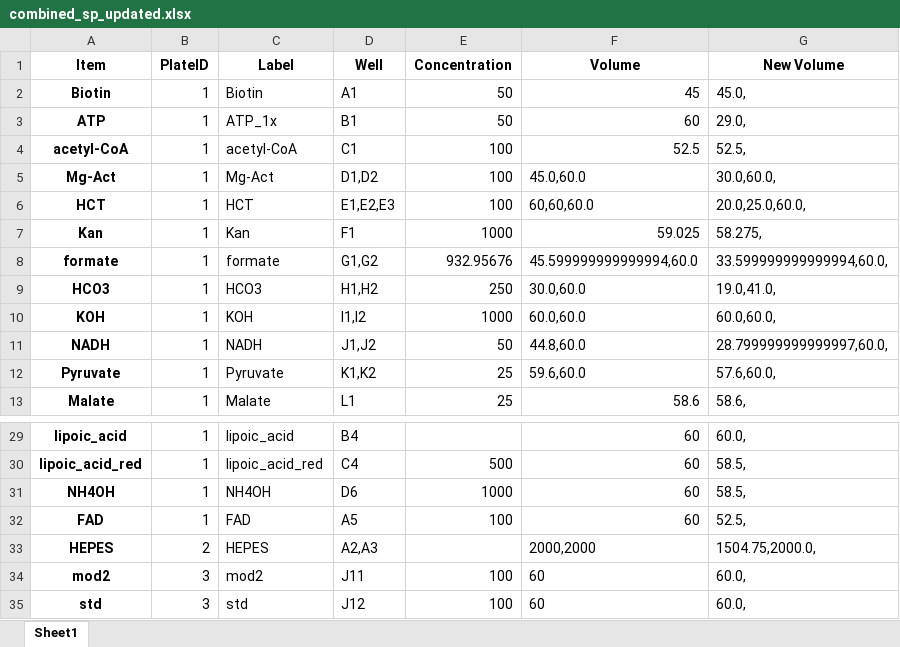
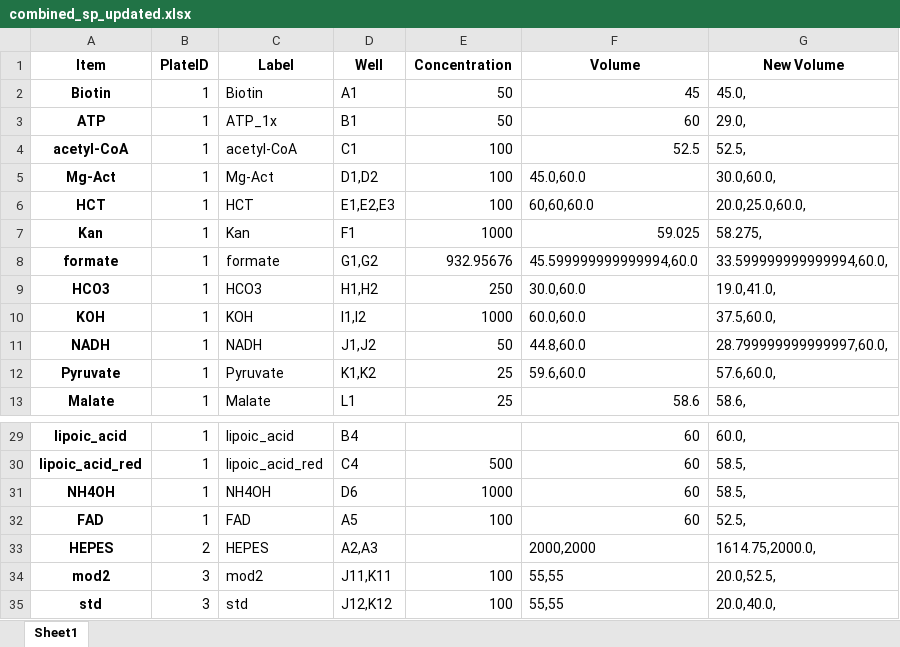
Before and after one commit to carothersresearch/WHISPR, an Excel workbook: Experiments/230216_mod2/combined_sp_updated.xlsx, sheet Sheet1, drawn as a sheet; only a part is shown, gaps mark what is left out; values as stored, in another font and other column widths than the file's, no borders; the diff names each change by its address in the sheet, - before the commit and + after, or states it on an @@ line.

```diff
--- a/Experiments/230216_mod2/combined_sp_updated.xlsx (sheet Sheet1)
+++ b/Experiments/230216_mod2/combined_sp_updated.xlsx (sheet Sheet1)
-G10 (New Volume): 60.0,60.0,
+G10 (New Volume): 37.5,60.0,
-G33 (New Volume): 1504.75,2000.0,
+G33 (New Volume): 1614.75,2000.0,
-D34 (Well): J11
+D34 (Well): J11,K11
-F34:F35 (Volume): 60
+F34:F35 (Volume): 55,55
-G34 (New Volume): 60.0,
+G34 (New Volume): 20.0,52.5,
-D35 (Well): J12
+D35 (Well): J12,K12
-G35 (New Volume): 60.0,
+G35 (New Volume): 20.0,40.0,
```
Also changed, not shown: Experiments/230216_mod2/230216_plasmids_sp_updated.xlsx, 25 other files.
